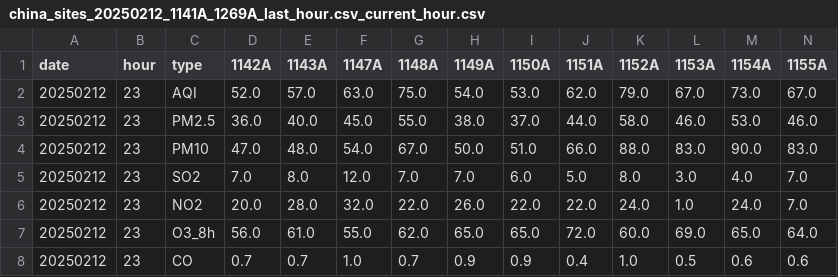
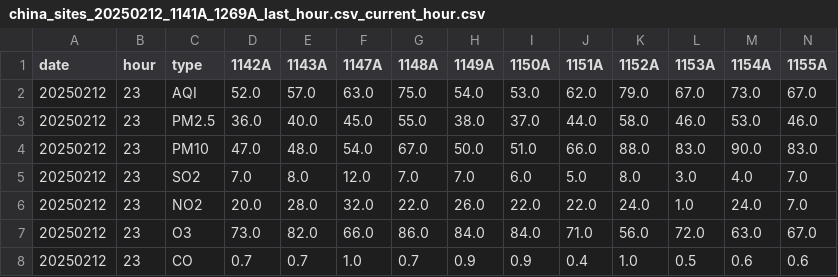
Before and after one commit to GeorgeLi99/cumcm2025pre, a CSV file: res/20250212/china_sites_20250212_1141A_1269A_last_hour.csv_current_hour.csv (was res/china_sites_20250212_1141A_1269A_last_hour.csv_current_hour.csv), drawn as a sheet; only a part is shown; removed rows and columns are numbered as before the commit, all else as after; rows hold the shown columns only; the diff names each change by its address in the sheet, - before the commit and + after, or states it on an @@ line.

```diff
--- a/res/china_sites_20250212_1141A_1269A_last_hour.csv_current_hour.csv
+++ b/res/20250212/china_sites_20250212_1141A_1269A_last_hour.csv_current_hour.csv
-row 7: 20250212 | 23 | O3_8h | 56.0 | 61.0 | 55.0 | 62.0 | 65.0 | 65.0 | 72.0 | 60.0 | 69.0 | 65.0 | 64.0
+row 7: 20250212 | 23 | O3 | 73.0 | 82.0 | 66.0 | 86.0 | 84.0 | 84.0 | 71.0 | 56.0 | 72.0 | 63.0 | 67.0
```
Also changed, not shown: res/20250211/china_sites_20250211_1141A_1269A_last_hour.csv_current_hour.csv, res/20250213/china_sites_20250213_1141A_1269A_last_hour.csv_current_hour.csv, 18 other files.
